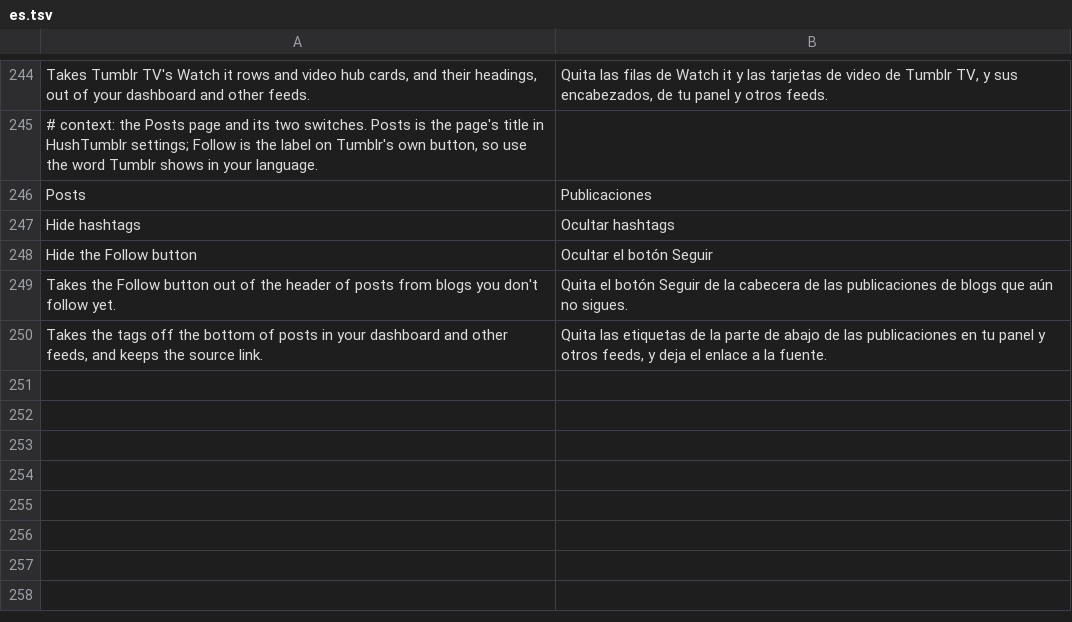
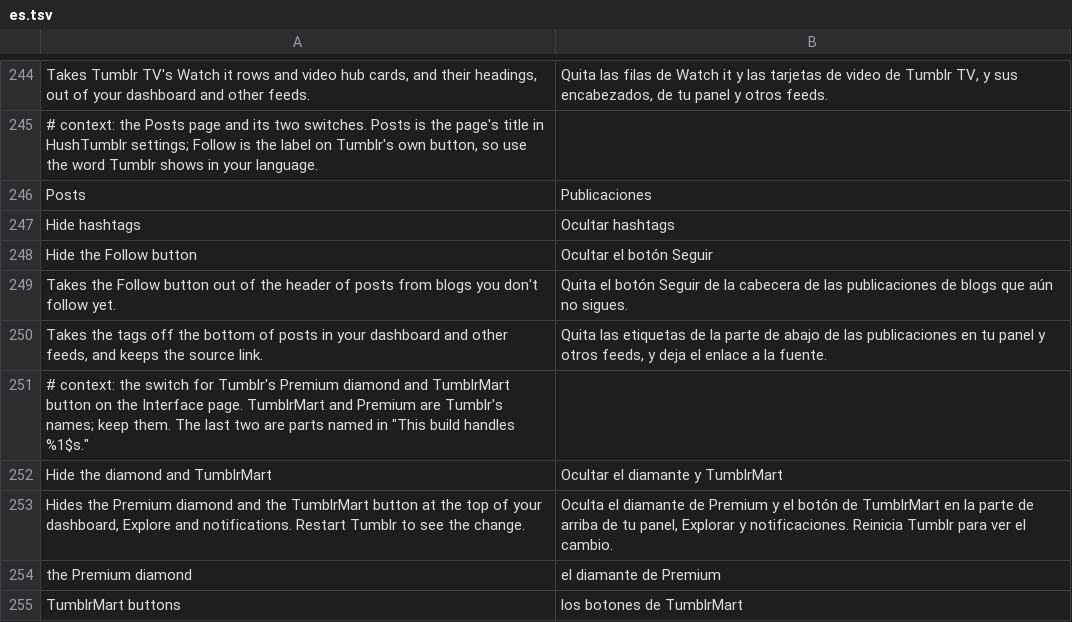
Before and after one commit to SysAdminDoc/HushTumblr, a TSV file: extensions/shared/library/src/main/l10n/es.tsv, drawn as a sheet; only a part is shown, gaps mark what is left out.

```diff
--- a/extensions/shared/library/src/main/l10n/es.tsv
+++ b/extensions/shared/library/src/main/l10n/es.tsv
@@ -250 +250,6 @@ Takes the Follow button out of the header of posts from blogs you don't follow y
 Takes the tags off the bottom of posts in your dashboard and other feeds, and keeps the source link.	Quita las etiquetas de la parte de abajo de las publicaciones en tu panel y otros feeds, y deja el enlace a la fuente.
+# context: the switch for Tumblr's Premium diamond and TumblrMart button on the Interface page. TumblrMart and Premium are Tumblr's names; keep them. The last two are parts named in "This build handles %1$s."
+Hide the diamond and TumblrMart	Ocultar el diamante y TumblrMart
+Hides the Premium diamond and the TumblrMart button at the top of your dashboard, Explore and notifications. Restart Tumblr to see the change.	Oculta el diamante de Premium y el botón de TumblrMart en la parte de arriba de tu panel, Explorar y notificaciones. Reinicia Tumblr para ver el cambio.
+the Premium diamond	el diamante de Premium
+TumblrMart buttons	los botones de TumblrMart
```
Also changed, not shown: extensions/shared/library/src/main/l10n/de.tsv, extensions/shared/library/src/main/l10n/in.tsv, 20 other files.
